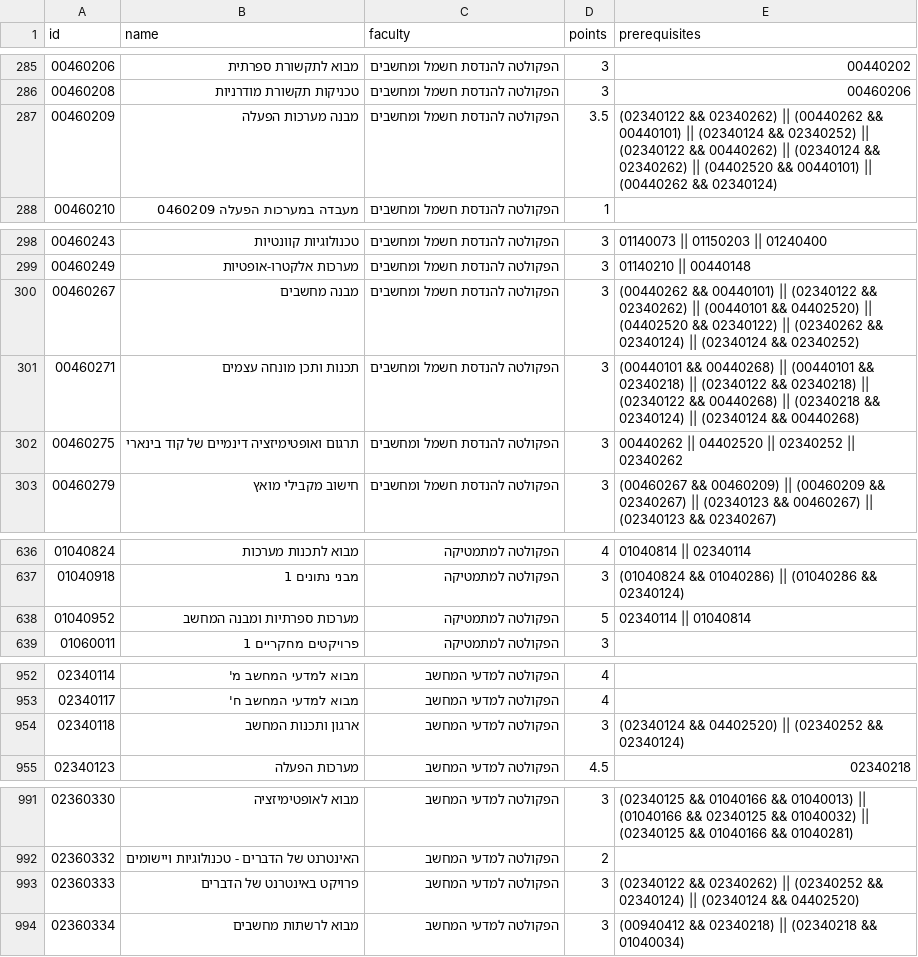
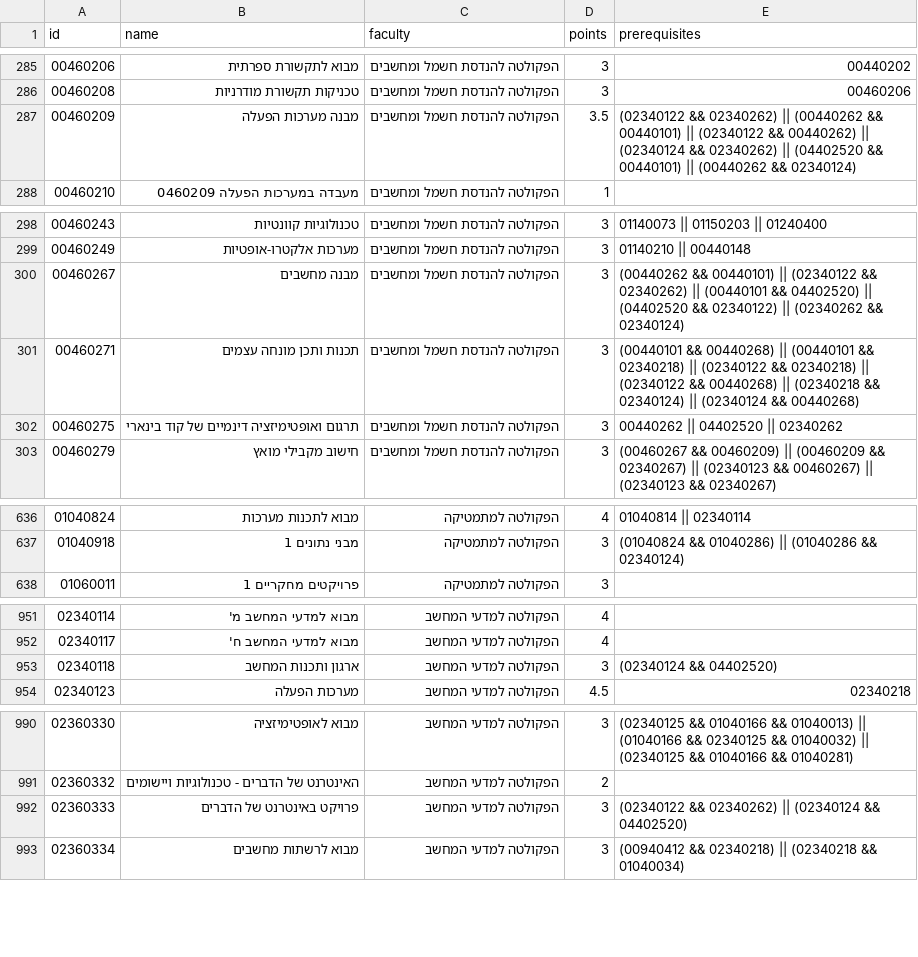
Before and after one commit to ikaelguez21/BananaBread, a CSV file: courses.csv, drawn as a sheet; only a part is shown, gaps mark what is left out; the diff covers the shown part only.

Commit message:
Add files via upload

```diff
--- a/courses.csv
+++ b/courses.csv
@@ -286,3 +286,3 @@
 	00460208,טכניקות תקשורת מודרניות,הפקולטה להנדסת חשמל ומחשבים,3,00460206
-	00460209,מבנה מערכות הפעלה,הפקולטה להנדסת חשמל ומחשבים,3.5,(02340122 && 02340262) || (00440262 && 00440101) || (02340124 && 02340252) || (02340122 && 00440262) || (02340124 && 02340262) || (04402520 && 00440101) || (00440262 && 02340124)
+	00460209,מבנה מערכות הפעלה,הפקולטה להנדסת חשמל ומחשבים,3.5,(02340122 && 02340262) || (00440262 && 00440101) || (02340122 && 00440262) || (02340124 && 02340262) || (04402520 && 00440101) || (00440262 && 02340124)
 	00460210,מעבדה במערכות הפעלה 0460209,הפקולטה להנדסת חשמל ומחשבים,1,
@@ -299,5 +299,5 @@
 	00460249,מערכות אלקטרו-אופטיות,הפקולטה להנדסת חשמל ומחשבים,3,01140210 || 00440148
-	00460267,מבנה מחשבים,הפקולטה להנדסת חשמל ומחשבים,3,(00440262 && 00440101) || (02340122 && 02340262) || (00440101 && 04402520) || (04402520 && 02340122) || (02340262 && 02340124) || (02340124 && 02340252)
+	00460267,מבנה מחשבים,הפקולטה להנדסת חשמל ומחשבים,3,(00440262 && 00440101) || (02340122 && 02340262) || (00440101 && 04402520) || (04402520 && 02340122) || (02340262 && 02340124)
 	00460271,תכנות ותכן מונחה עצמים,הפקולטה להנדסת חשמל ומחשבים,3,(00440101 && 00440268) || (00440101 && 02340218) || (02340122 && 02340218) || (02340122 && 00440268) || (02340218 && 02340124) || (02340124 && 00440268)
-	00460275,תרגום ואופטימיזציה דינמיים של קוד בינארי,הפקולטה להנדסת חשמל ומחשבים,3,00440262 || 04402520 || 02340252 || 02340262
+	00460275,תרגום ואופטימיזציה דינמיים של קוד בינארי,הפקולטה להנדסת חשמל ומחשבים,3,00440262 || 04402520 || 02340262
 	00460279,חישוב מקבילי מואץ,הפקולטה להנדסת חשמל ומחשבים,3,(00460267 && 00460209) || (00460209 && 02340267) || (02340123 && 00460267) || (02340123 && 02340267)
@@ -637,3 +637,2 @@
 	01040918,מבני נתונים 1,הפקולטה למתמטיקה,3,(01040824 && 01040286) || (01040286 && 02340124)
-	01040952,מערכות ספרתיות ומבנה המחשב,הפקולטה למתמטיקה,5,02340114 || 01040814
 	01060011,פרויקטים מחקריים 1,הפקולטה למתמטיקה,3,
@@ -953,3 +952,3 @@
 	02340117,מבוא למדעי המחשב ח',הפקולטה למדעי המחשב,4,
-	02340118,ארגון ותכנות המחשב,הפקולטה למדעי המחשב,3,(02340124 && 04402520) || (02340252 && 02340124)
+	02340118,ארגון ותכנות המחשב,הפקולטה למדעי המחשב,3,(02340124 && 04402520)
 	02340123,מערכות הפעלה,הפקולטה למדעי המחשב,4.5,02340218
@@ -992,3 +991,3 @@
 	02360332,האינטרנט של הדברים - טכנולוגיות ויישומים,הפקולטה למדעי המחשב,2,
-	02360333,פרויקט באינטרנט של הדברים,הפקולטה למדעי המחשב,3,(02340122 && 02340262) || (02340252 && 02340124) || (02340124 && 04402520)
+	02360333,פרויקט באינטרנט של הדברים,הפקולטה למדעי המחשב,3,(02340122 && 02340262) ||  (02340124 && 04402520)
 	02360334,מבוא לרשתות מחשבים,הפקולטה למדעי המחשב,3,(00940412 && 02340218) || (02340218 && 01040034)
```
Also changed, not shown: 1 edited cell elsewhere in this file.
